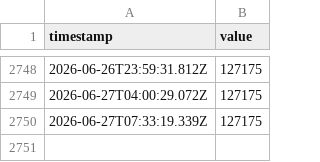
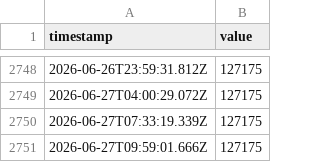
Before and after one commit to JamesAskew/givergy-stats, a CSV file: data/metrics.csv, drawn as a sheet; only a part is shown, gaps mark what is left out; the diff names each change by its address in the sheet, - before the commit and + after, or states it on an @@ line.

```diff
--- a/data/metrics.csv
+++ b/data/metrics.csv
+row 2751: 2026-06-27T09:59:01.666Z | 127175
```
